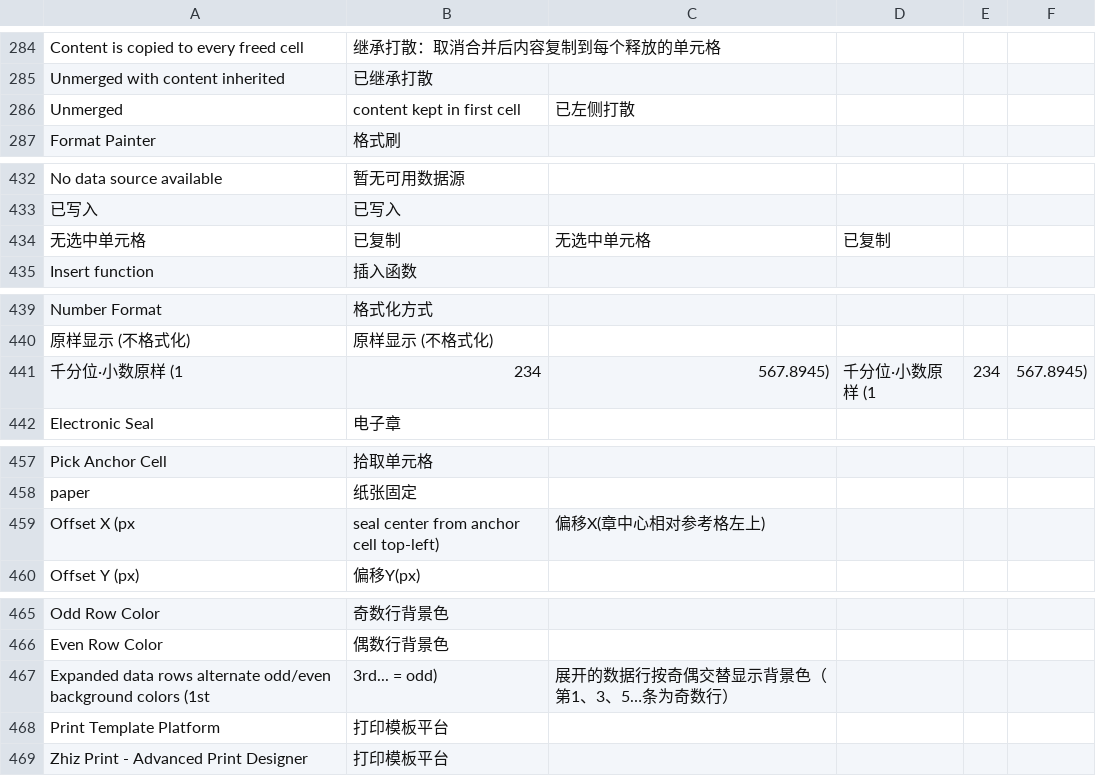
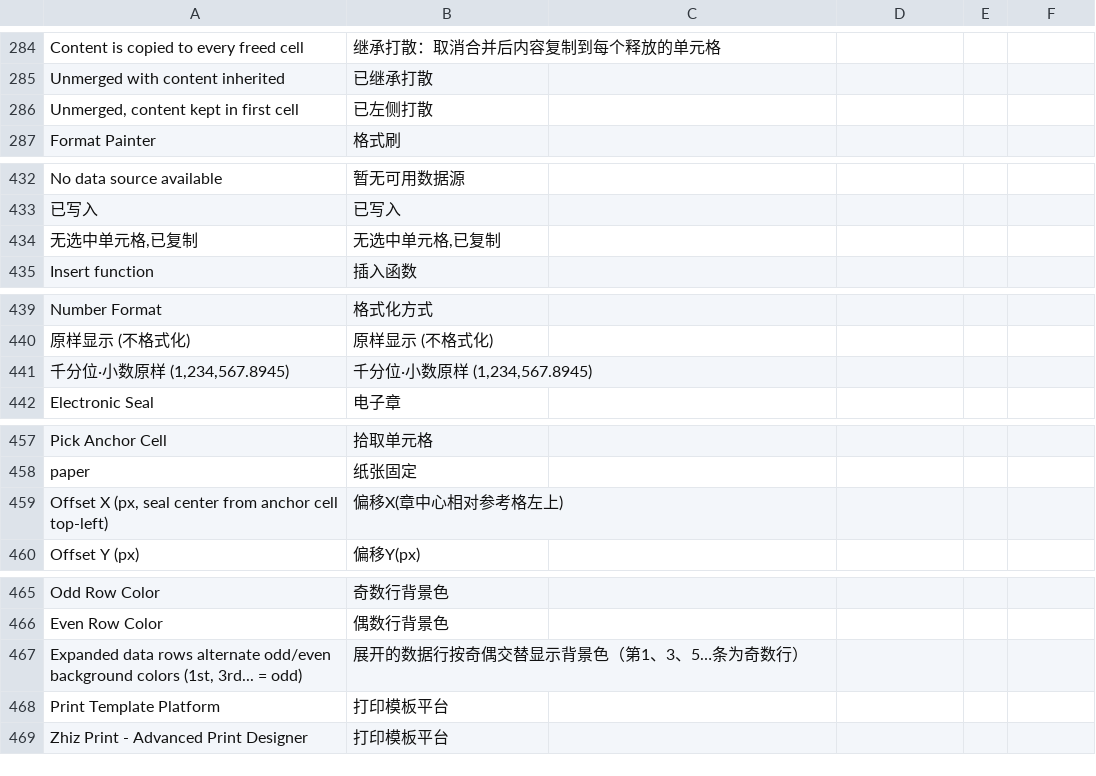
Before and after one commit to yowlion/zhiz_print, a CSV file: zhiz_print/translations/zh.csv, drawn as a sheet; only a part is shown, gaps mark what is left out; the diff covers the shown part only.

```diff
--- a/zhiz_print/translations/zh.csv
+++ b/zhiz_print/translations/zh.csv
@@ -285,3 +285,3 @@ Content is copied to every freed cell,继承打散：取消合并后内容复制
 Unmerged with content inherited,已继承打散
-Unmerged, content kept in first cell,已左侧打散
+"Unmerged, content kept in first cell",已左侧打散
 Format Painter,格式刷
@@ -433,3 +433,3 @@ No data source available,暂无可用数据源
 已写入,已写入
-无选中单元格,已复制,无选中单元格,已复制
+"无选中单元格,已复制","无选中单元格,已复制"
 Insert function,插入函数
@@ -440,3 +440,3 @@ Number Format,格式化方式
 原样显示 (不格式化),原样显示 (不格式化)
-千分位·小数原样 (1,234,567.8945),千分位·小数原样 (1,234,567.8945)
+"千分位·小数原样 (1,234,567.8945)","千分位·小数原样 (1,234,567.8945)"
 Electronic Seal,电子章
@@ -458,3 +458,3 @@ Pick Anchor Cell,拾取单元格
 paper,纸张固定
-Offset X (px, seal center from anchor cell top-left),偏移X(章中心相对参考格左上)
+"Offset X (px, seal center from anchor cell top-left)",偏移X(章中心相对参考格左上)
 Offset Y (px),偏移Y(px)
@@ -466,3 +466,3 @@ Odd Row Color,奇数行背景色
 Even Row Color,偶数行背景色
-Expanded data rows alternate odd/even background colors (1st, 3rd... = odd),展开的数据行按奇偶交替显示背景色（第1、3、5…条为奇数行）
+"Expanded data rows alternate odd/even background colors (1st, 3rd... = odd)",展开的数据行按奇偶交替显示背景色（第1、3、5…条为奇数行）
 Print Template Platform,打印模板平台
```
Also changed, not shown: 4 edited cells elsewhere in this file, 1 other file.
